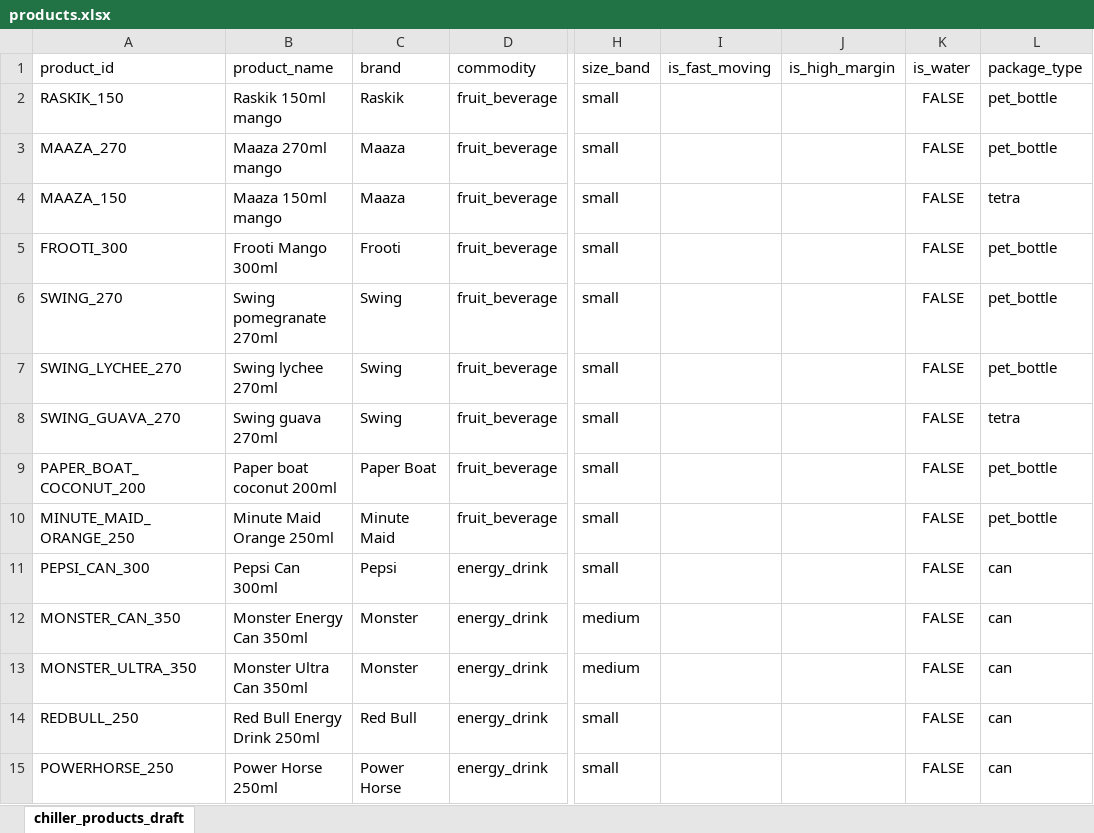
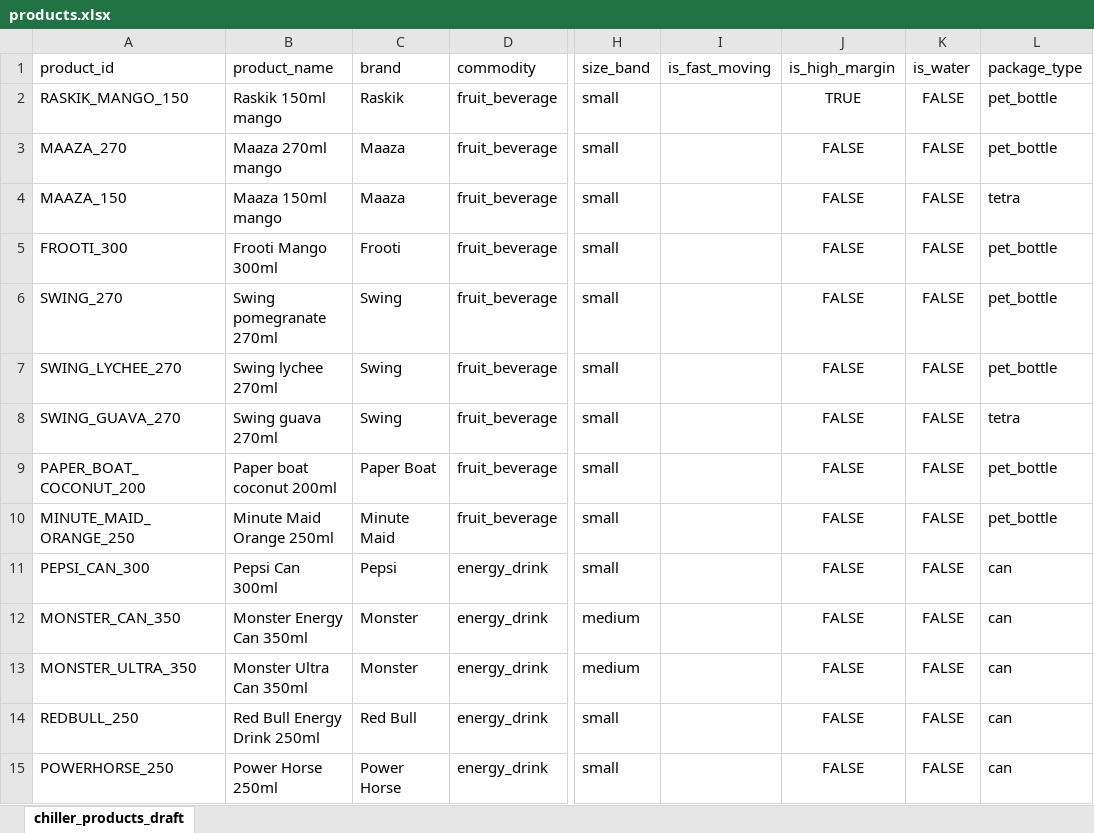
Before and after one commit to Gurukiran3366/smart-planogram-planner, an Excel workbook: data/products.xlsx, sheet chiller_products_draft, drawn as a sheet; only a part is shown, gaps mark what is left out; values as stored, in another font and other column widths than the file's, no borders; the diff covers the shown part only; the diff names each change by its address in the sheet, - before the commit and + after, or states it on an @@ line.

```diff
--- a/data/products.xlsx (sheet chiller_products_draft)
+++ b/data/products.xlsx (sheet chiller_products_draft)
-A2 (product_id): RASKIK_150
+A2 (product_id): RASKIK_MANGO_150
-J2 (is_high_margin): (empty)
+J2 (is_high_margin): TRUE
-J3:J15 (is_high_margin): (empty)
+J3:J15 (is_high_margin): FALSE
```
Also changed, not shown: 6 added rows and 38 edited cells elsewhere in this sheet, 1 other file.
